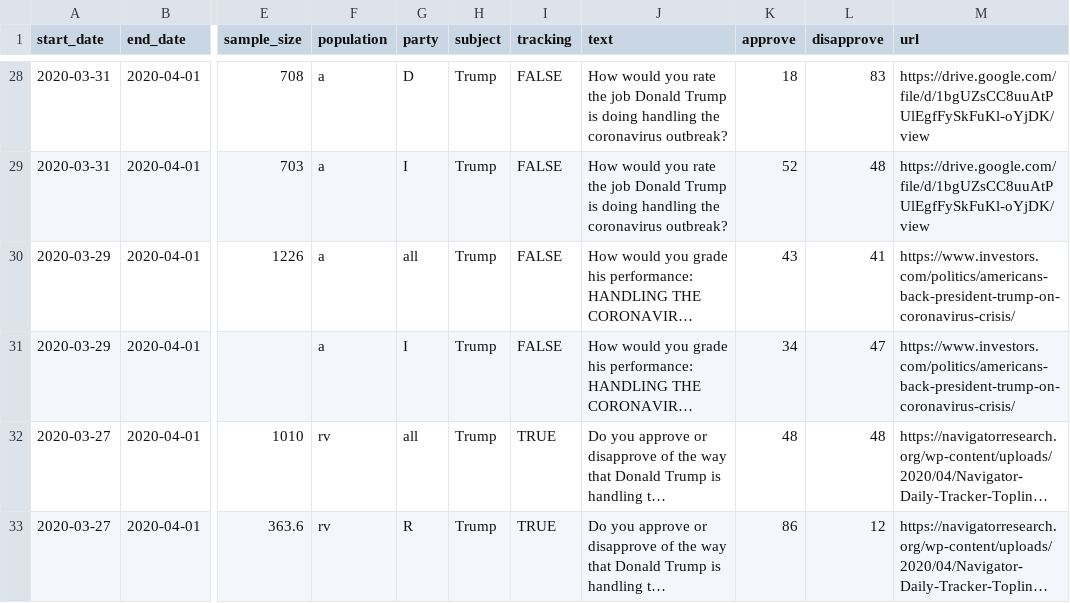
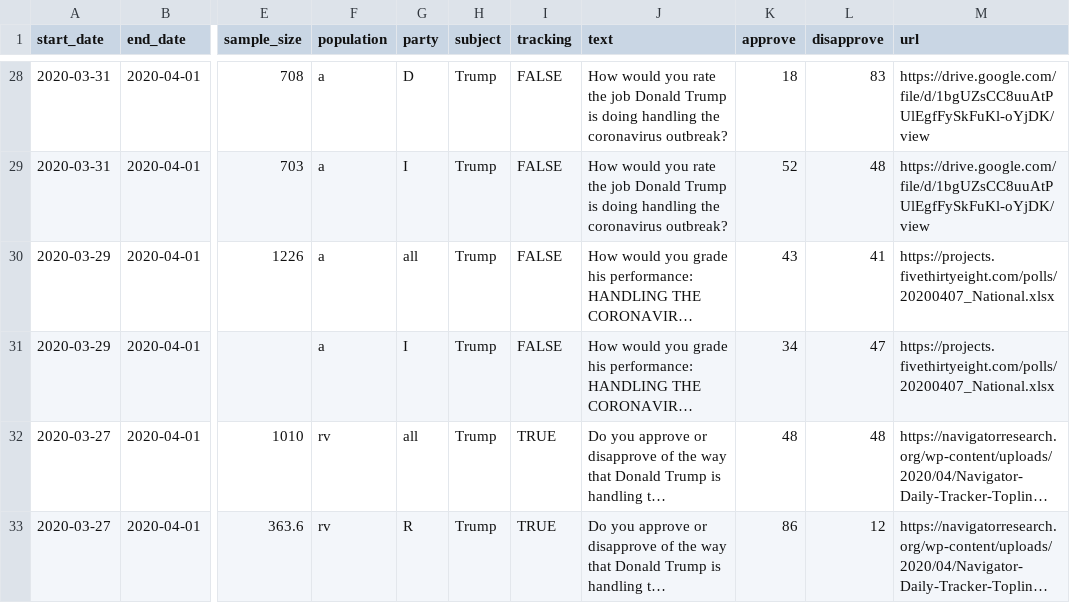
Before and after one commit to fivethirtyeight/covid-19-polls, a CSV file: covid_approval_polls.csv, drawn as a sheet; only a part is shown, gaps mark what is left out; long unchanged cells end in …; the diff names each change by its address in the sheet, - before the commit and + after, or states it on an @@ line.

Commit message:
update approval polls

```diff
--- a/covid_approval_polls.csv
+++ b/covid_approval_polls.csv
-M30:M31 (url): https://www.investors.com/politics/americans-back-president-trump-on-coronavirus-crisis/
+M30:M31 (url): https://projects.fivethirtyeight.com/polls/20200407_National.xlsx
```
